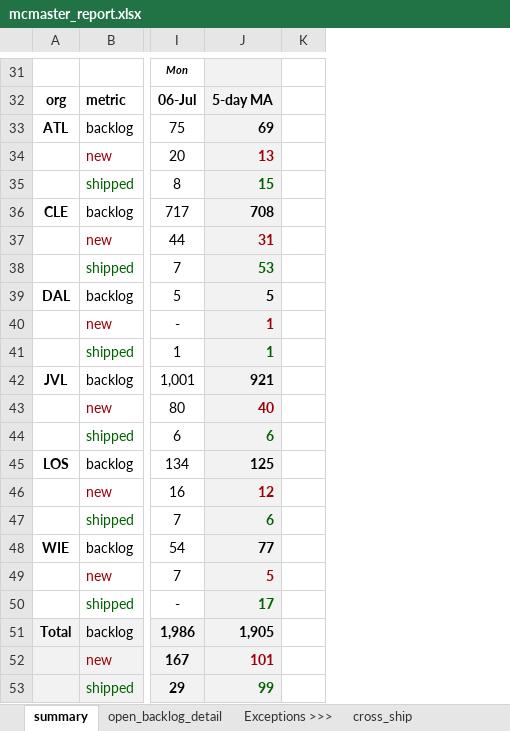
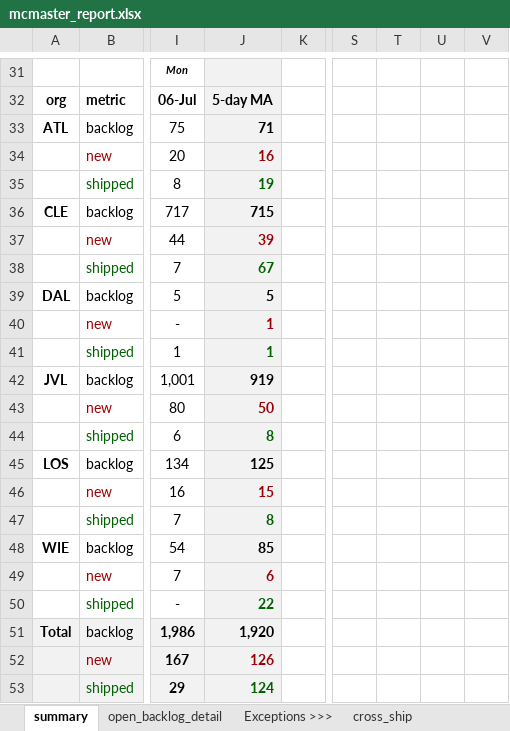
Before and after one commit to matthewcurphey/base, an Excel workbook: reports/mcmaster/mcmaster_report.xlsx, sheet summary, drawn as a sheet; only a part is shown, gaps mark what is left out; values as stored, in another font and other column widths than the file's, no borders; charts and pictures not drawn; the diff names each change by its address in the sheet, - before the commit and + after, or states it on an @@ line.

```diff
--- a/reports/mcmaster/mcmaster_report.xlsx (sheet summary)
+++ b/reports/mcmaster/mcmaster_report.xlsx (sheet summary)
+column S, empty
+column T, empty
+column U, empty
+column V, empty
-J33: 69
+J33: 71
-J34: 13
+J34: 16
-J35: 15
+J35: 19
-J36: 708
+J36: 715
-J37: 31
+J37: 39
-J38: 53
+J38: 67
-J42: 921
+J42: 919
-J43: 40
+J43: 50
-J44: 6
+J44: 8
-J46: 12
+J46: 15
-J47: 6
+J47: 8
-J48: 77
+J48: 85
-J49: 5
+J49: 6
-J50: 17
+J50: 22
-J51: 1,905
+J51: 1,920
-J52: 101
+J52: 126
-J53: 99
+J53: 124
```
Also changed, not shown: formulas that keep their value, charts or pictures, 1 other file.
